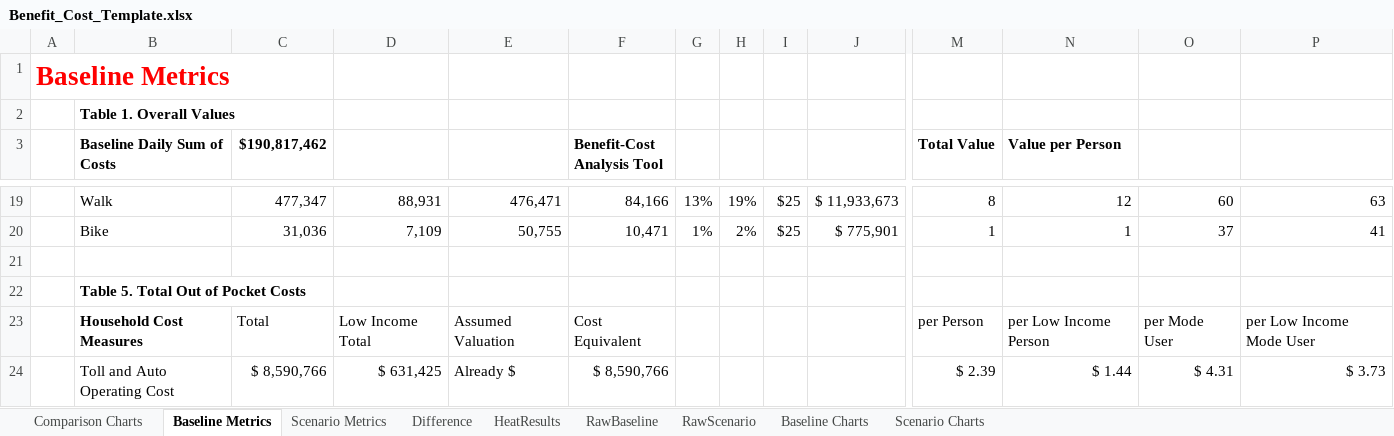
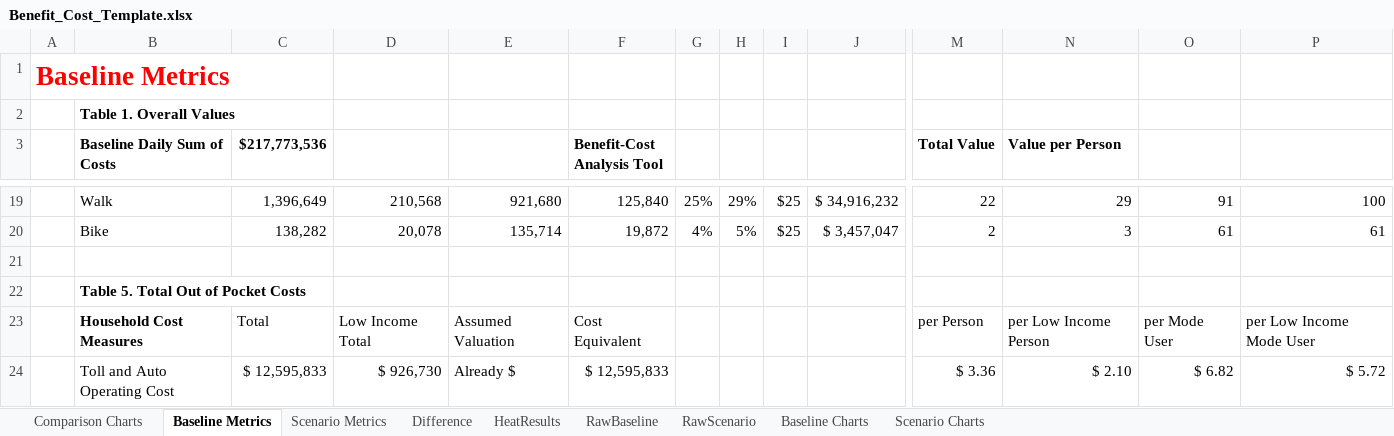
Before and after one commit to psrc/soundcast, an Excel workbook: output_templates/Benefit_Cost_Template.xlsx, sheet Baseline Metrics, drawn as a sheet; only a part is shown, gaps mark what is left out; values as stored, in another font and other column widths than the file's, no borders; charts and pictures not drawn; the diff covers the shown part only; the diff names each change by its address in the sheet, - before the commit and + after, or states it on an @@ line.

```diff
--- a/output_templates/Benefit_Cost_Template.xlsx (sheet Baseline Metrics)
+++ b/output_templates/Benefit_Cost_Template.xlsx (sheet Baseline Metrics)
-C3: $190,817,462
+C3: $217,773,536
-C19 ($217,773,536): 477,347
+C19 ($217,773,536): 1,396,649
-D19: 88,931
+D19: 210,568
-E19: 476,471
+E19: 921,680
-F19 (Benefit-Cost Analysis Tool): 84,166
+F19 (Benefit-Cost Analysis Tool): 125,840
-G19: 13%
+G19: 25%
-H19: 19%
+H19: 29%
-J19: $ 11,933,673
+J19: $ 34,916,232
-M19 (Total Value): 8
+M19 (Total Value): 22
-N19 (Value per Person): 12
+N19 (Value per Person): 29
-O19: 60
+O19: 91
-P19: 63
+P19: 100
-C20 ($217,773,536): 31,036
+C20 ($217,773,536): 138,282
-D20: 7,109
+D20: 20,078
-E20: 50,755
+E20: 135,714
-F20 (Benefit-Cost Analysis Tool): 10,471
+F20 (Benefit-Cost Analysis Tool): 19,872
-G20: 1%
+G20: 4%
-H20: 2%
+H20: 5%
-J20: $ 775,901
+J20: $ 3,457,047
-M20 (Total Value): 1
+M20 (Total Value): 2
-N20 (Value per Person): 1
+N20 (Value per Person): 3
-O20: 37
+O20: 61
-P20: 41
+P20: 61
-C24 ($217,773,536): $ 8,590,766
+C24 ($217,773,536): $ 12,595,833
-D24: $ 631,425
+D24: $ 926,730
-F24 (Benefit-Cost Analysis Tool): $ 8,590,766
+F24 (Benefit-Cost Analysis Tool): $ 12,595,833
-M24 (Total Value): $ 2.39
+M24 (Total Value): $ 3.36
-N24 (Value per Person): $ 1.44
+N24 (Value per Person): $ 2.10
-O24: $ 4.31
+O24: $ 6.82
-P24: $ 3.73
+P24: $ 5.72
```
Also changed, not shown: 2 added rows, 2 removed rows and 107 edited cells elsewhere in this sheet, sheet RawBaseline, sheet RawScenario, sheet Scenario Metrics, sheet Difference, formulas that keep their value, charts or pictures.
